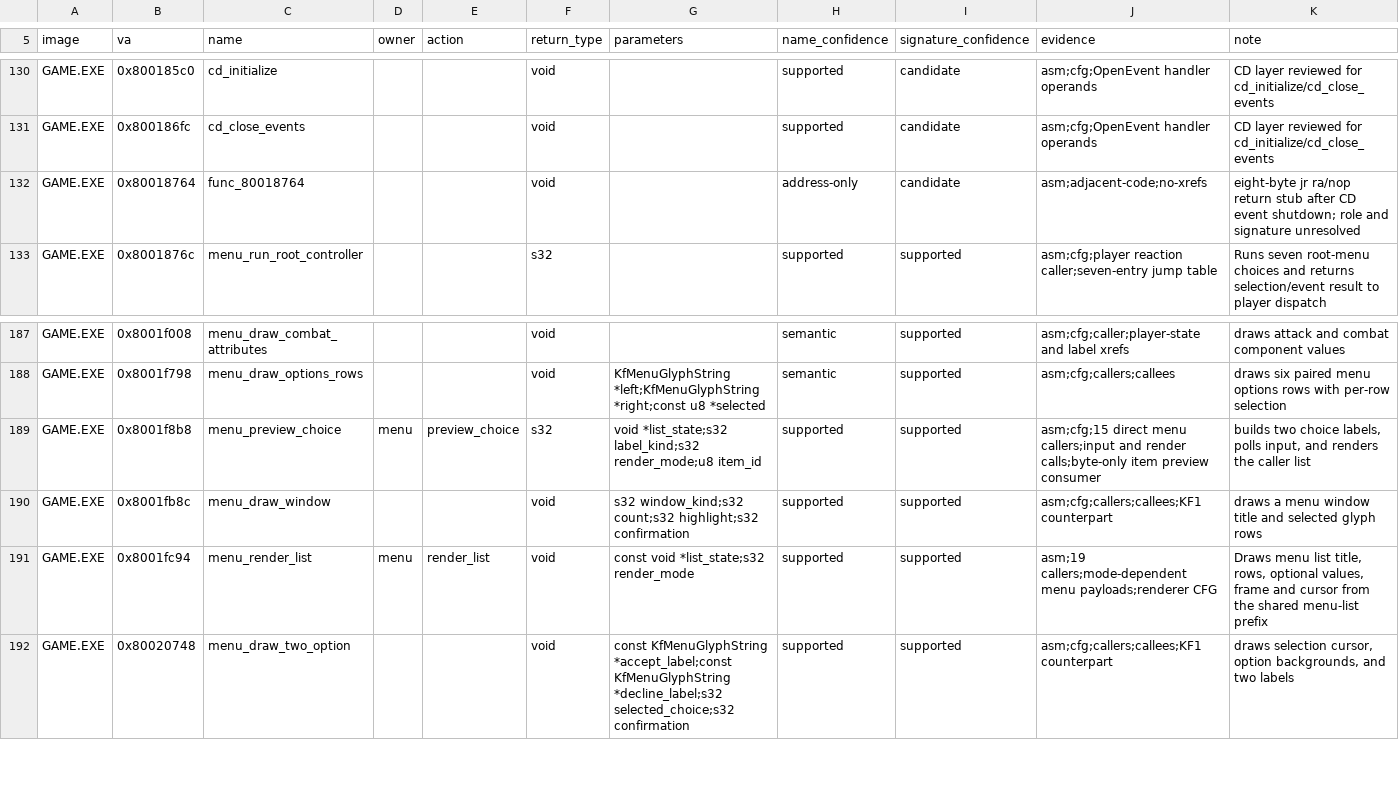
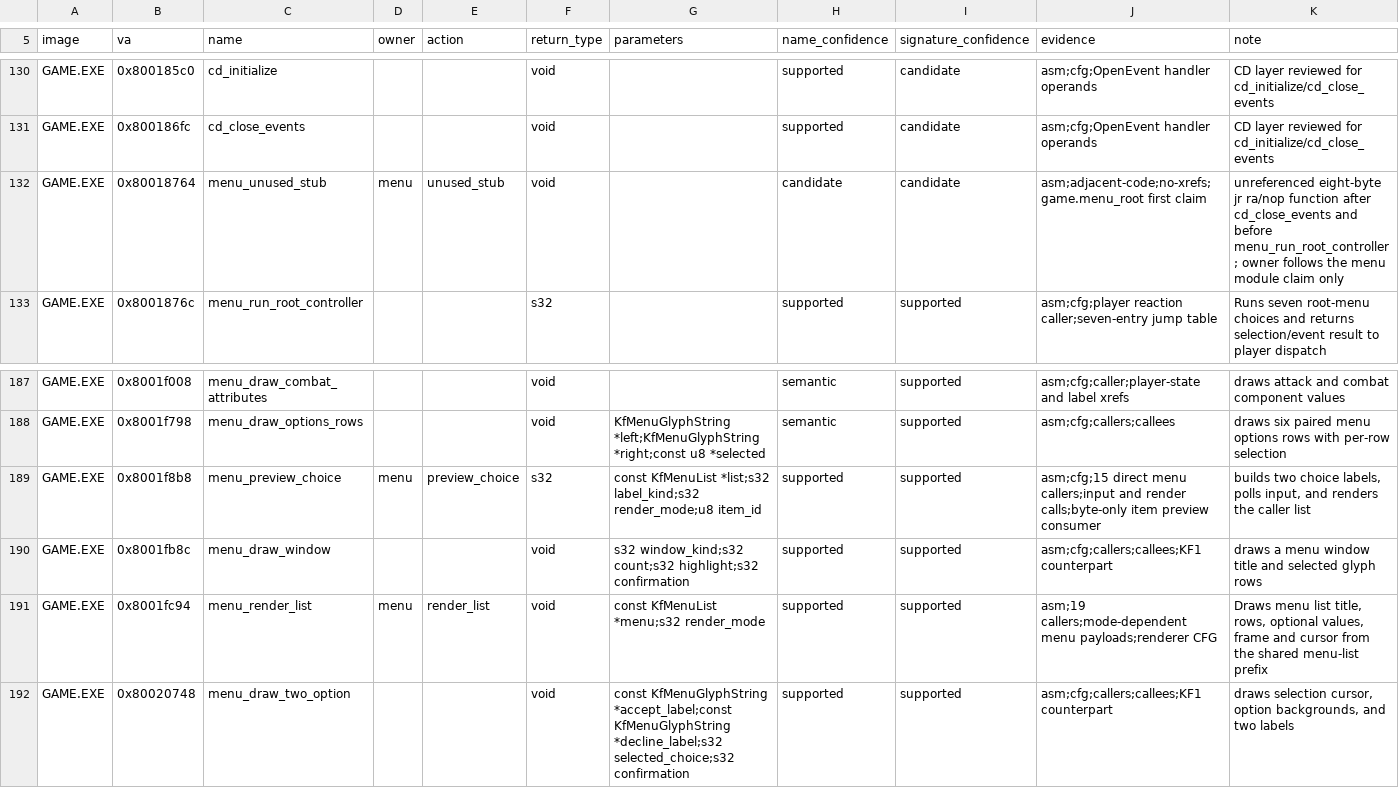
Before and after one commit to sushi-shi/kings-field-2-decomp, a TSV file: config/retail/function_identities.tsv, drawn as a sheet; only a part is shown, gaps mark what is left out.

```diff
--- a/config/retail/function_identities.tsv
+++ b/config/retail/function_identities.tsv
@@ -131,3 +131,3 @@ GAME.EXE	0x800185c0	cd_initialize			void		supported	candidate	asm;cfg;OpenEvent
 GAME.EXE	0x800186fc	cd_close_events			void		supported	candidate	asm;cfg;OpenEvent handler operands	CD layer reviewed for cd_initialize/cd_close_events
-GAME.EXE	0x80018764	func_80018764			void		address-only	candidate	asm;adjacent-code;no-xrefs	eight-byte jr ra/nop return stub after CD event shutdown; role and signature unresolved
+GAME.EXE	0x80018764	menu_unused_stub	menu	unused_stub	void		candidate	candidate	asm;adjacent-code;no-xrefs;game.menu_root first claim	unreferenced eight-byte jr ra/nop function after cd_close_events and before menu_run_root_controller; owner follows the menu module claim only
 GAME.EXE	0x8001876c	menu_run_root_controller			s32		supported	supported	asm;cfg;player reaction caller;seven-entry jump table	Runs seven root-menu choices and returns selection/event result to player dispatch
@@ -188,5 +188,5 @@ GAME.EXE	0x8001f008	menu_draw_combat_attributes			void		semantic	supported	asm;c
 GAME.EXE	0x8001f798	menu_draw_options_rows			void	KfMenuGlyphString *left;KfMenuGlyphString *right;const u8 *selected	semantic	supported	asm;cfg;callers;callees	draws six paired menu options rows with per-row selection
-GAME.EXE	0x8001f8b8	menu_preview_choice	menu	preview_choice	s32	void *list_state;s32 label_kind;s32 render_mode;u8 item_id	supported	supported	asm;cfg;15 direct menu callers;input and render calls;byte-only item preview consumer	builds two choice labels, polls input, and renders the caller list
+GAME.EXE	0x8001f8b8	menu_preview_choice	menu	preview_choice	s32	const KfMenuList *list;s32 label_kind;s32 render_mode;u8 item_id	supported	supported	asm;cfg;15 direct menu callers;input and render calls;byte-only item preview consumer	builds two choice labels, polls input, and renders the caller list
 GAME.EXE	0x8001fb8c	menu_draw_window			void	s32 window_kind;s32 count;s32 highlight;s32 confirmation	supported	supported	asm;cfg;callers;callees;KF1 counterpart	draws a menu window title and selected glyph rows
-GAME.EXE	0x8001fc94	menu_render_list	menu	render_list	void	const void *list_state;s32 render_mode	supported	supported	asm;19 callers;mode-dependent menu payloads;renderer CFG	Draws menu list title, rows, optional values, frame and cursor from the shared menu-list prefix
+GAME.EXE	0x8001fc94	menu_render_list	menu	render_list	void	const KfMenuList *menu;s32 render_mode	supported	supported	asm;19 callers;mode-dependent menu payloads;renderer CFG	Draws menu list title, rows, optional values, frame and cursor from the shared menu-list prefix
 GAME.EXE	0x80020748	menu_draw_two_option			void	const KfMenuGlyphString *accept_label;const KfMenuGlyphString *decline_label;s32 selected_choice;s32 confirmation	supported	supported	asm;cfg;callers;callees;KF1 counterpart	draws selection cursor, option backgrounds, and two labels
```
Also changed, not shown: 2 other files.
